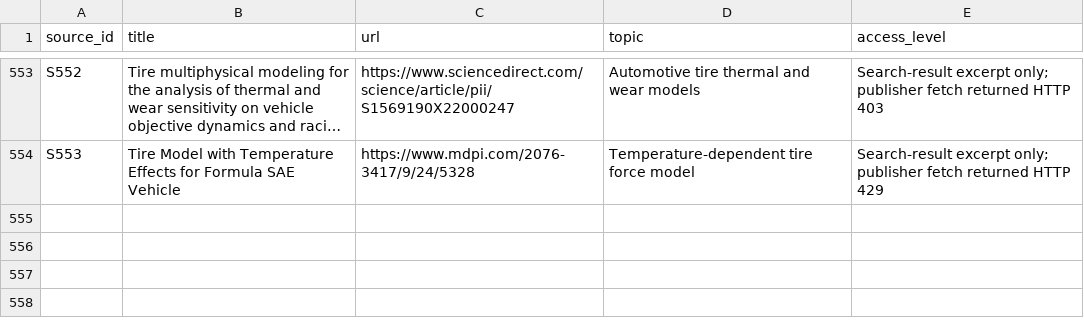
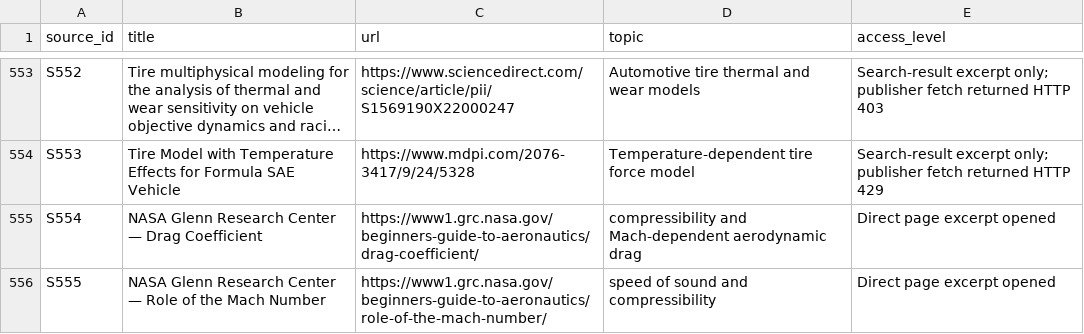
Before and after one commit to eli7382/Cool_Game, a CSV file: research/sources.csv, drawn as a sheet; only a part is shown, gaps mark what is left out; long unchanged cells end in ….

Commit message:
Refine F-16 compressibility model and record muted QA

```diff
--- a/research/sources.csv
+++ b/research/sources.csv
@@ -554 +554,3 @@ source_id,title,url,topic,access_level
 "S553","Tire Model with Temperature Effects for Formula SAE Vehicle","https://www.mdpi.com/2076-3417/9/24/5328","Temperature-dependent tire force model","Search-result excerpt only; publisher fetch returned HTTP 429"
+"S554","NASA Glenn Research Center — Drag Coefficient","https://www1.grc.nasa.gov/beginners-guide-to-aeronautics/drag-coefficient/","compressibility and Mach-dependent aerodynamic drag","Direct page excerpt opened"
+"S555","NASA Glenn Research Center — Role of the Mach Number","https://www1.grc.nasa.gov/beginners-guide-to-aeronautics/role-of-the-mach-number/","speed of sound and compressibility","Direct page excerpt opened"
```
Also changed, not shown: 14 other files.
